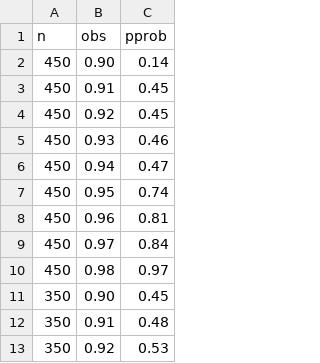
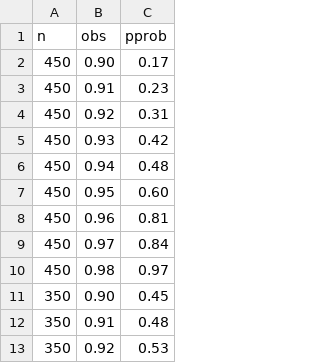
Before and after one commit to kgoldfeld/RDataGenBlog, a CSV file: content/post/2021-01-19-should-we-continue-recruiting-patients-an-application-of-bayesian-predictive-probabilities/predprobs.csv, drawn as a sheet; only a part is shown.

```diff
--- a/content/post/2021-01-19-should-we-continue-recruiting-patients-an-application-of-bayesian-predictive-probabilities/predprobs.csv
+++ b/content/post/2021-01-19-should-we-continue-recruiting-patients-an-application-of-bayesian-predictive-probabilities/predprobs.csv
@@ -1,8 +1,8 @@
 n, obs, pprob
-450, 0.90, 0.14
-450, 0.91, 0.45
-450, 0.92, 0.45
-450, 0.93, 0.46
-450, 0.94, 0.47
-450, 0.95, 0.74
+450, 0.90, 0.17
+450, 0.91, 0.23
+450, 0.92, 0.31
+450, 0.93, 0.42
+450, 0.94, 0.48
+450, 0.95, 0.60
 450, 0.96, 0.81
```
Also changed, not shown: 3 other files.
